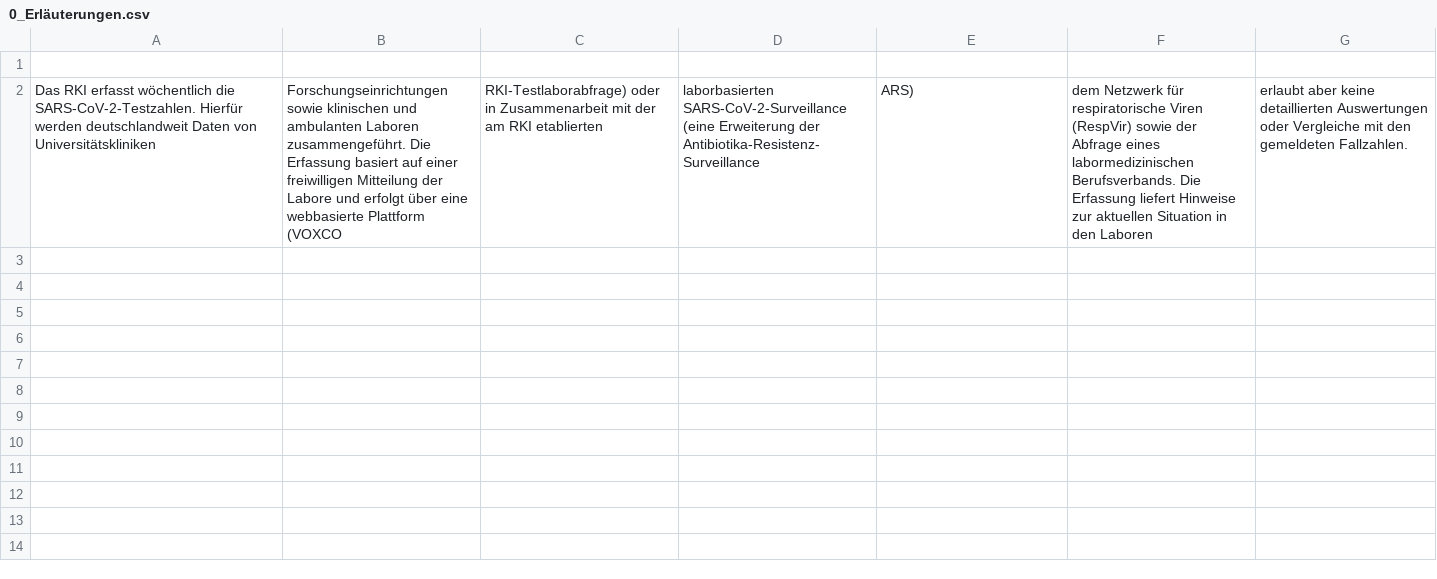
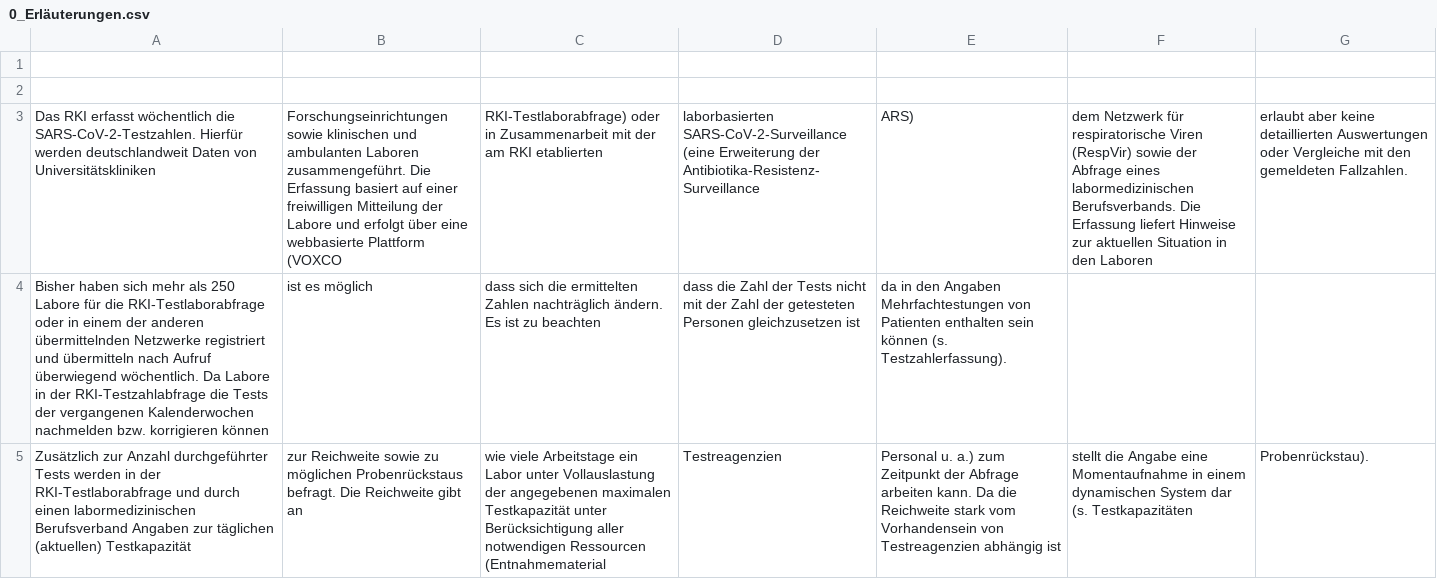
Before and after one commit to ofenloch/rki-data-evaluation, a CSV file: rki-data/RKI-Testzahlen-gesamt-csv/0_Erläuterungen.csv, drawn as a sheet; the diff names each change by its address in the sheet, - before the commit and + after, or states it on an @@ line.

Commit message:
add data downloaded 2021-04-01--19-15-01

```diff
--- a/rki-data/RKI-Testzahlen-gesamt-csv/0_Erläuterungen.csv
+++ b/rki-data/RKI-Testzahlen-gesamt-csv/0_Erläuterungen.csv
+row 2: (empty)
+row 4: Bisher haben sich mehr als 250 Labore für die RKI-Testlaborabfrage oder in einem der anderen übermittelnden Netzwerke registriert und übermitteln nach Aufruf überwiegend wöchentlich. Da Labore in der RKI-Testzahlabfrage die Tests der vergangenen Kalenderwochen nachmelden bzw. korrigieren können | ist es möglich | dass sich die ermittelten Zahlen nachträglich ändern. Es ist zu beachten | dass die Zahl der Tests nicht mit der Zahl der getesteten Personen gleichzusetzen ist | da in den Angaben Mehrfachtestungen von Patienten enthalten sein können (s. Testzahlerfassung).
+row 5: Zusätzlich zur Anzahl durchgeführter Tests werden in der RKI-Testlaborabfrage und durch einen labormedizinischen Berufsverband Angaben zur täglichen (aktuellen) Testkapazität | zur Reichweite sowie zu möglichen Probenrückstaus befragt. Die Reichweite gibt an | wie viele Arbeitstage ein Labor unter Vollauslastung der angegebenen maximalen Testkapazität unter Berücksichtigung aller notwendigen Ressourcen (Entnahmematerial | Testreagenzien | Personal u. a.) zum Zeitpunkt der Abfrage arbeiten kann. Da die Reichweite stark vom Vorhandensein von Testreagenzien abhängig ist | stellt die Angabe eine Momentaufnahme in einem dynamischen System dar (s. Testkapazitäten | Probenrückstau).
```
Also changed, not shown: rki-data/RKI-Fallzahlen_Kum_Tab-csv/BL_7-Tage-Fallzahlen.csv, rki-data/RKI-Fallzahlen_Kum_Tab-csv/BL_7-Tage-Inzidenz.csv, 10 other files.
